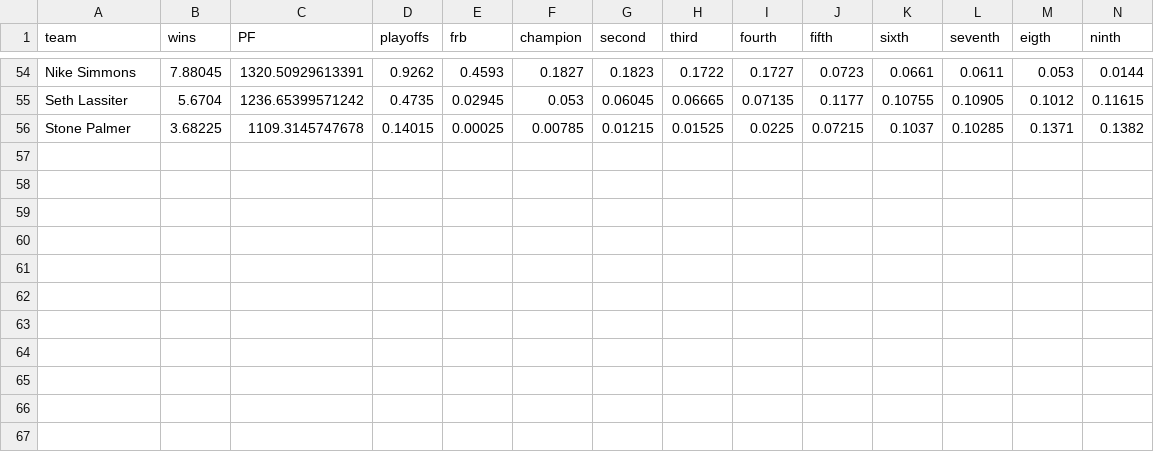
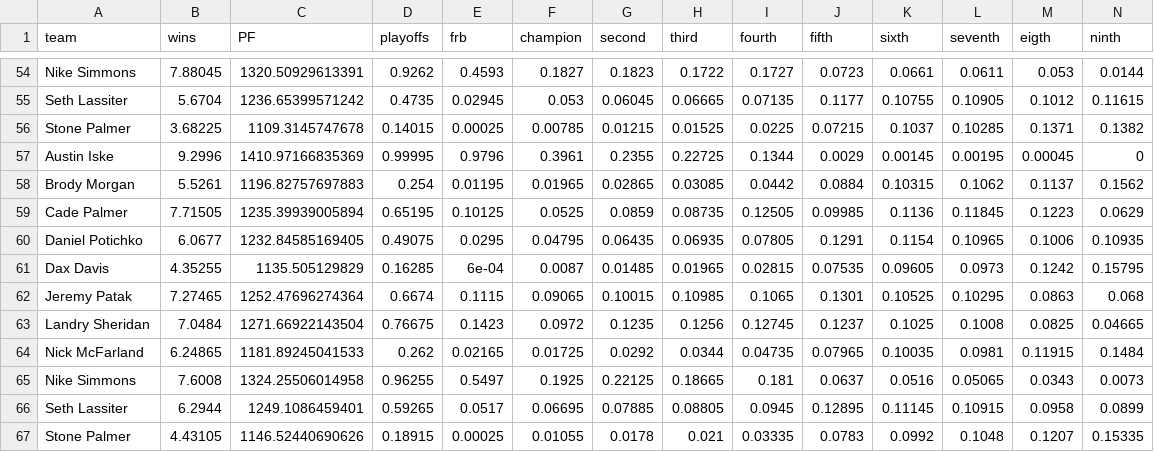
Before and after one commit to jpatak16/WOFFL, a CSV file: WOFFL_stats_portal/sim_results_2023.csv, drawn as a sheet; only a part is shown, gaps mark what is left out; rows hold the shown columns only; the diff names each change by its address in the sheet, - before the commit and + after, or states it on an @@ line.

Commit message:
sim results week 5

```diff
--- a/WOFFL_stats_portal/sim_results_2023.csv
+++ b/WOFFL_stats_portal/sim_results_2023.csv
+row 57: Austin Iske | 9.2996 | 1410.97166835369 | 0.99995 | 0.9796 | 0.3961 | 0.2355 | 0.22725 | 0.1344 | 0.0029 | 0.00145 | 0.00195 | 0.00045 | 0
+row 58: Brody Morgan | 5.5261 | 1196.82757697883 | 0.254 | 0.01195 | 0.01965 | 0.02865 | 0.03085 | 0.0442 | 0.0884 | 0.10315 | 0.1062 | 0.1137 | 0.1562
+row 59: Cade Palmer | 7.71505 | 1235.39939005894 | 0.65195 | 0.10125 | 0.0525 | 0.0859 | 0.08735 | 0.12505 | 0.09985 | 0.1136 | 0.11845 | 0.1223 | 0.0629
+row 60: Daniel Potichko | 6.0677 | 1232.84585169405 | 0.49075 | 0.0295 | 0.04795 | 0.06435 | 0.06935 | 0.07805 | 0.1291 | 0.1154 | 0.10965 | 0.1006 | 0.10935
+row 61: Dax Davis | 4.35255 | 1135.505129829 | 0.16285 | 6e-04 | 0.0087 | 0.01485 | 0.01965 | 0.02815 | 0.07535 | 0.09605 | 0.0973 | 0.1242 | 0.15795
+row 62: Jeremy Patak | 7.27465 | 1252.47696274364 | 0.6674 | 0.1115 | 0.09065 | 0.10015 | 0.10985 | 0.1065 | 0.1301 | 0.10525 | 0.10295 | 0.0863 | 0.068
+row 63: Landry Sheridan | 7.0484 | 1271.66922143504 | 0.76675 | 0.1423 | 0.0972 | 0.1235 | 0.1256 | 0.12745 | 0.1237 | 0.1025 | 0.1008 | 0.0825 | 0.04665
+row 64: Nick McFarland | 6.24865 | 1181.89245041533 | 0.262 | 0.02165 | 0.01725 | 0.0292 | 0.0344 | 0.04735 | 0.07965 | 0.10035 | 0.0981 | 0.11915 | 0.1484
+row 65: Nike Simmons | 7.6008 | 1324.25506014958 | 0.96255 | 0.5497 | 0.1925 | 0.22125 | 0.18665 | 0.181 | 0.0637 | 0.0516 | 0.05065 | 0.0343 | 0.0073
+row 66: Seth Lassiter | 6.2944 | 1249.1086459401 | 0.59265 | 0.0517 | 0.06695 | 0.07885 | 0.08805 | 0.0945 | 0.12895 | 0.11145 | 0.10915 | 0.0958 | 0.0899
+row 67: Stone Palmer | 4.43105 | 1146.52440690626 | 0.18915 | 0.00025 | 0.01055 | 0.0178 | 0.021 | 0.03335 | 0.0783 | 0.0992 | 0.1048 | 0.1207 | 0.15335
```
